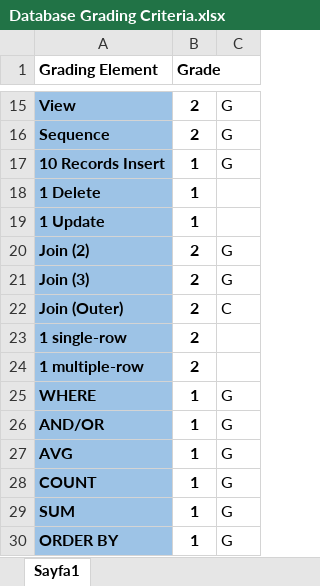
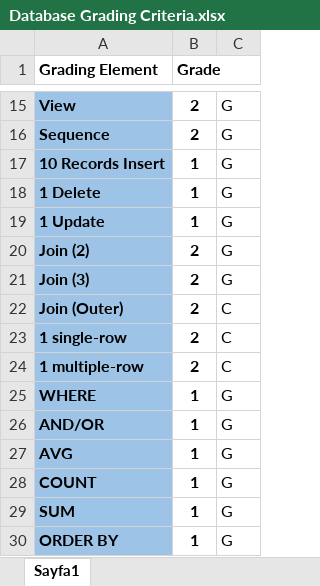
Before and after one commit to GokayToga/Aviation-Database, an Excel workbook: Database Grading Criteria.xlsx, sheet Sayfa1, drawn as a sheet; only a part is shown, gaps mark what is left out; values as stored, in another font and other column widths than the file's, no borders; the diff names each change by its address in the sheet, - before the commit and + after, or states it on an @@ line.

```diff
--- a/Database Grading Criteria.xlsx (sheet Sayfa1)
+++ b/Database Grading Criteria.xlsx (sheet Sayfa1)
-C18:C19: (empty)
+C18:C19: G
-C23:C24: (empty)
+C23:C24: C
```
Also changed, not shown: 1 other file.
